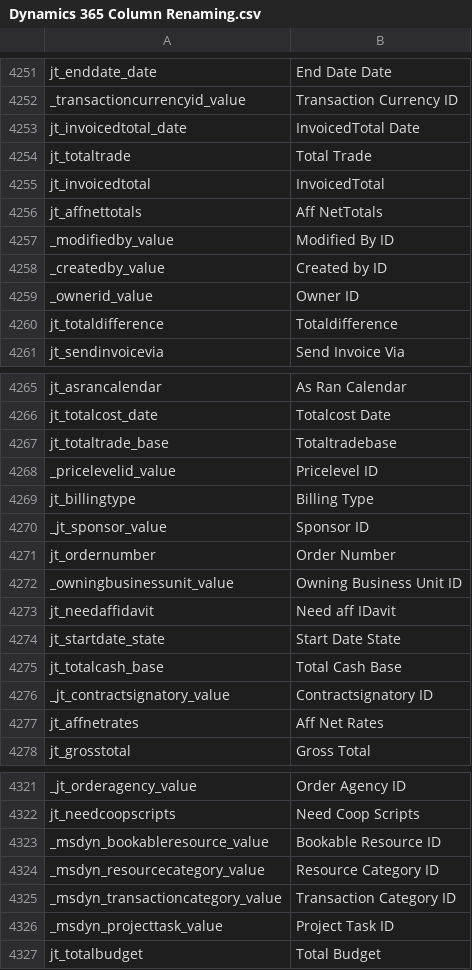
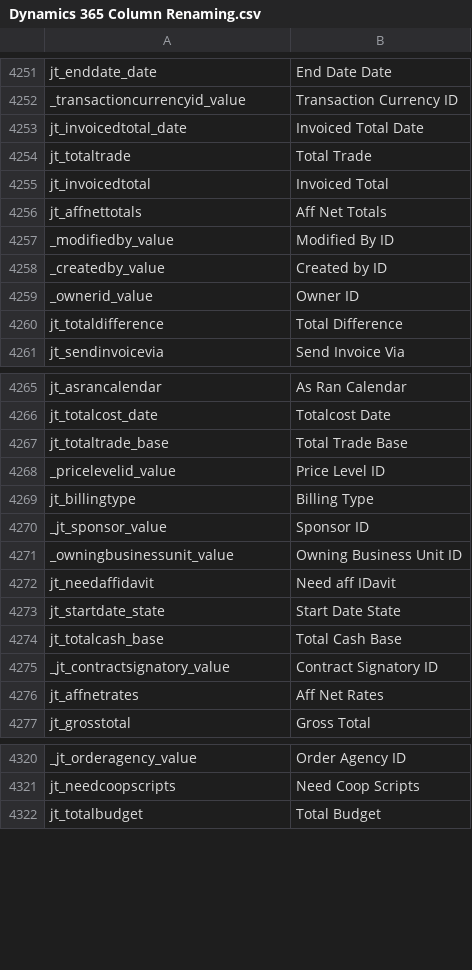
Before and after one commit to preston-reynolds/M-aids, a CSV file: Dynamics 365 Column Renaming.csv, drawn as a sheet; only a part is shown, gaps mark what is left out; the diff covers the shown part only.

Commit message:
Update Dynamics 365 Column Renaming.csv

```diff
--- a/Dynamics 365 Column Renaming.csv
+++ b/Dynamics 365 Column Renaming.csv
@@ -4252,6 +4252,6 @@ jt_enddate_date,End Date Date
 _transactioncurrencyid_value,Transaction Currency ID
-jt_invoicedtotal_date,InvoicedTotal Date
+jt_invoicedtotal_date,Invoiced Total Date
 jt_totaltrade,Total Trade
-jt_invoicedtotal,InvoicedTotal
-jt_affnettotals,Aff NetTotals
+jt_invoicedtotal,Invoiced Total
+jt_affnettotals,Aff Net Totals
 _modifiedby_value,Modified By ID
@@ -4259,3 +4259,3 @@ _createdby_value,Created by ID
 _ownerid_value,Owner ID
-jt_totaldifference,Totaldifference
+jt_totaldifference,Total Difference
 jt_sendinvoicevia,Send Invoice Via
@@ -4266,7 +4266,6 @@ jt_asrancalendar,As Ran Calendar
 jt_totalcost_date,Totalcost Date
-jt_totaltrade_base,Totaltradebase
-_pricelevelid_value,Pricelevel ID
+jt_totaltrade_base,Total Trade Base
+_pricelevelid_value,Price Level ID
 jt_billingtype,Billing Type
 _jt_sponsor_value,Sponsor ID
-jt_ordernumber,Order Number
 _owningbusinessunit_value,Owning Business Unit ID
@@ -4275,3 +4274,3 @@ jt_startdate_state,Start Date State
 jt_totalcash_base,Total Cash Base
-_jt_contractsignatory_value,Contractsignatory ID
+_jt_contractsignatory_value,Contract Signatory ID
 jt_affnetrates,Aff Net Rates
@@ -4322,6 +4321,2 @@ _jt_orderagency_value,Order Agency ID
 jt_needcoopscripts,Need Coop Scripts
-_msdyn_bookableresource_value,Bookable Resource ID
-_msdyn_resourcecategory_value,Resource Category ID
-_msdyn_transactioncategory_value,Transaction Category ID
-_msdyn_projecttask_value,Project Task ID
 jt_totalbudget,Total Budget
```
Also changed, not shown: 2 added rows and 6 edited cells elsewhere in this file.
